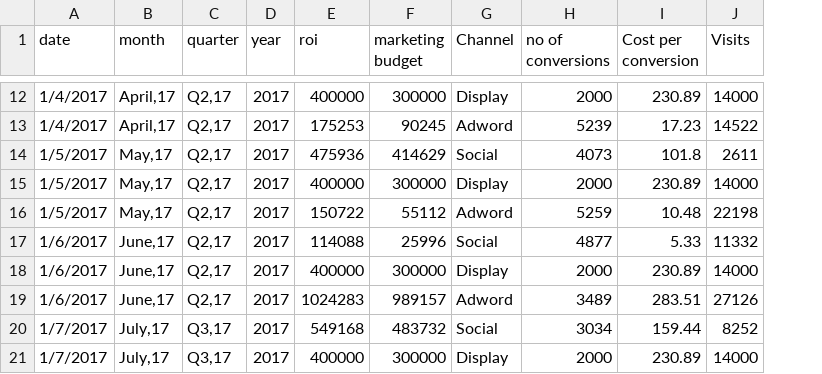
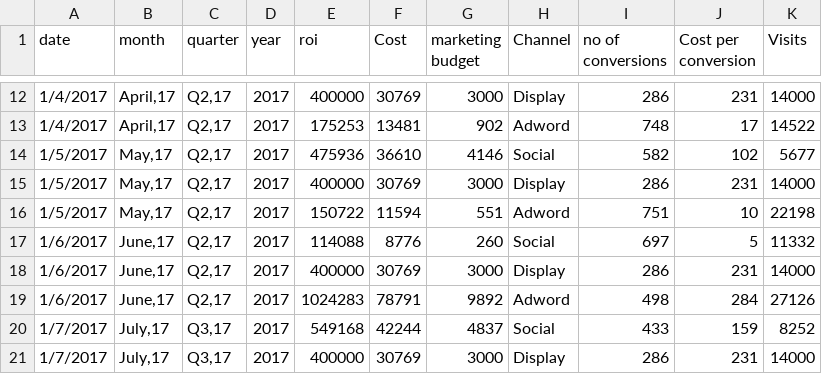
Before and after one commit to shanjivkumar/Multi-touch-Attribution, a CSV file: Budget.csv, drawn as a sheet; only a part is shown, gaps mark what is left out; addresses are those after the commit; the diff covers the shown part only; the diff names each change by its address in the sheet, - before the commit and + after, or states it on an @@ line.

```diff
--- a/Budget.csv
+++ b/Budget.csv
+column F (Cost), rows 12-21: 30769 | 13481 | 36610 | 30769 | 11594 | 8776 | 30769 | 78791 | 42244 | 30769
-G12 (marketing budget): 300000
+G12 (marketing budget): 3000
-I12 (no of conversions): 2000
+I12 (no of conversions): 286
-J12 (Cost per conversion): 230.89
+J12 (Cost per conversion): 231
-G13 (marketing budget): 90245
+G13 (marketing budget): 902
-I13 (no of conversions): 5239
+I13 (no of conversions): 748
-J13 (Cost per conversion): 17.23
+J13 (Cost per conversion): 17
-G14 (marketing budget): 414629
+G14 (marketing budget): 4146
-I14 (no of conversions): 4073
+I14 (no of conversions): 582
-J14 (Cost per conversion): 101.8
+J14 (Cost per conversion): 102
-K14 (Visits): 2611
+K14 (Visits): 5677
-G15 (marketing budget): 300000
+G15 (marketing budget): 3000
-I15 (no of conversions): 2000
+I15 (no of conversions): 286
-J15 (Cost per conversion): 230.89
+J15 (Cost per conversion): 231
-G16 (marketing budget): 55112
+G16 (marketing budget): 551
-I16 (no of conversions): 5259
+I16 (no of conversions): 751
-J16 (Cost per conversion): 10.48
+J16 (Cost per conversion): 10
-G17 (marketing budget): 25996
+G17 (marketing budget): 260
-I17 (no of conversions): 4877
+I17 (no of conversions): 697
-J17 (Cost per conversion): 5.33
+J17 (Cost per conversion): 5
-G18 (marketing budget): 300000
+G18 (marketing budget): 3000
-I18 (no of conversions): 2000
+I18 (no of conversions): 286
-J18 (Cost per conversion): 230.89
+J18 (Cost per conversion): 231
-G19 (marketing budget): 989157
+G19 (marketing budget): 9892
-I19 (no of conversions): 3489
+I19 (no of conversions): 498
-J19 (Cost per conversion): 283.51
+J19 (Cost per conversion): 284
-G20 (marketing budget): 483732
+G20 (marketing budget): 4837
-I20 (no of conversions): 3034
+I20 (no of conversions): 433
-J20 (Cost per conversion): 159.44
+J20 (Cost per conversion): 159
-G21 (marketing budget): 300000
+G21 (marketing budget): 3000
-I21 (no of conversions): 2000
+I21 (no of conversions): 286
-J21 (Cost per conversion): 230.89
+J21 (Cost per conversion): 231
```
Also changed, not shown: 51 edited cells elsewhere in this file, 1 other file.
